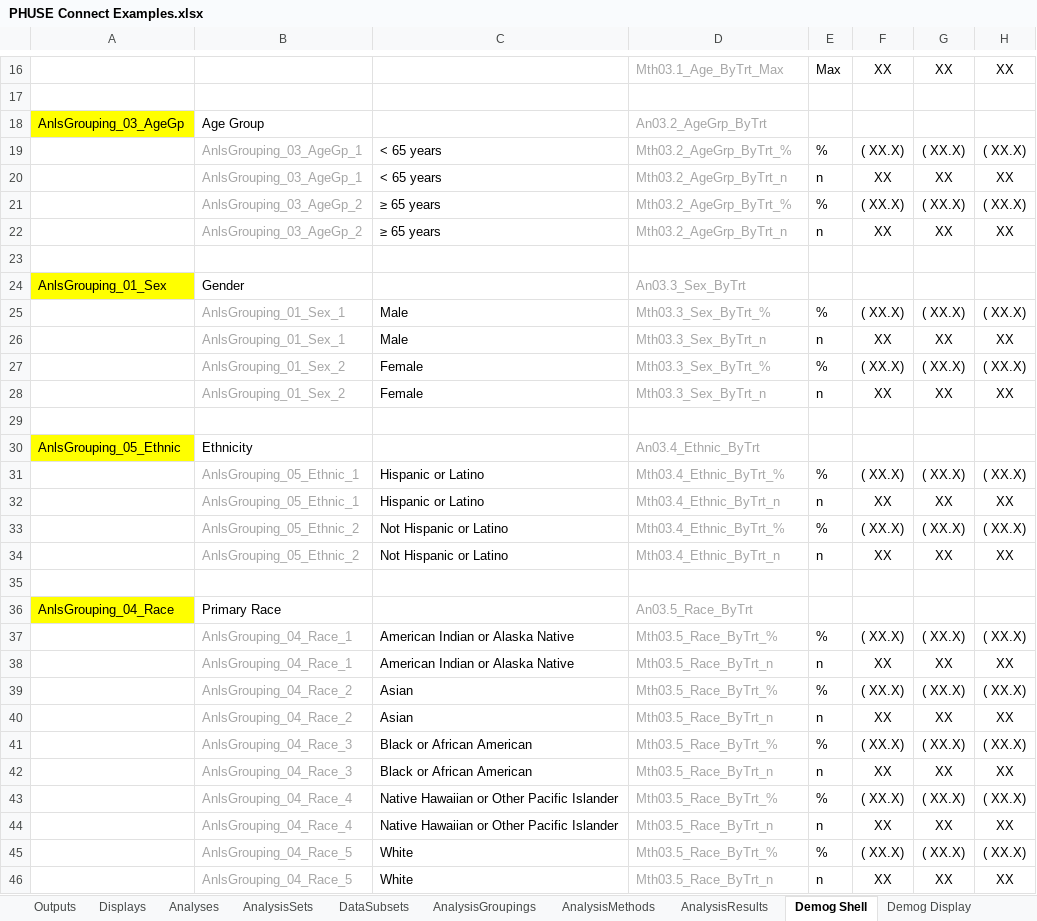
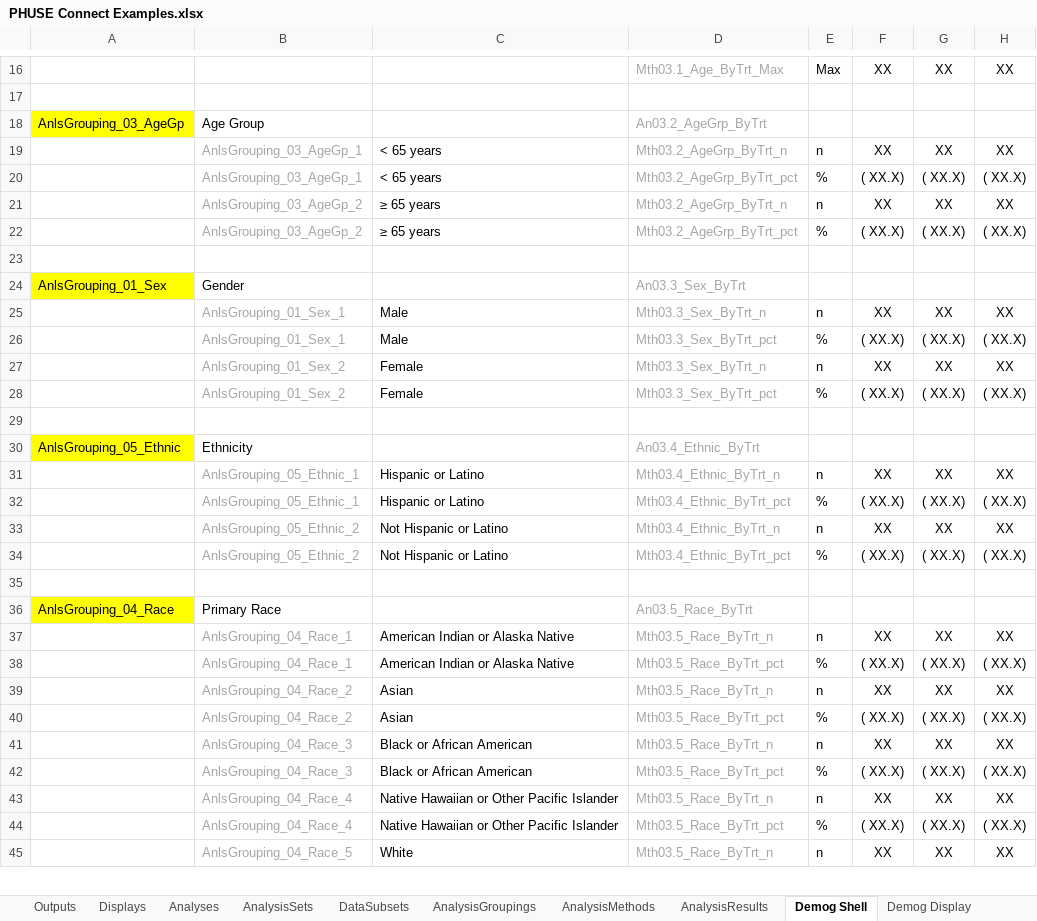
Before and after one commit to cdisc-org/analysis-results-standard, an Excel workbook: workfiles/examples/PHUSE Connect Workshop/PHUSE Connect Examples.xlsx, sheet Demog Shell, drawn as a sheet; only a part is shown, gaps mark what is left out; values as stored, in another font and other column widths than the file's, no borders; removed rows and columns are numbered as before the commit, all else as after; the diff covers the shown part only; the diff names each change by its address in the sheet, - before the commit and + after, or states it on an @@ line.

```diff
--- a/workfiles/examples/PHUSE Connect Workshop/PHUSE Connect Examples.xlsx (sheet Demog Shell)
+++ b/workfiles/examples/PHUSE Connect Workshop/PHUSE Connect Examples.xlsx (sheet Demog Shell)
-row 19:  | AnlsGrouping_03_AgeGp_1 | < 65 years | Mth03.2_AgeGrp_ByTrt_% | % | ( XX.X) | ( XX.X) | ( XX.X)
-B20: AnlsGrouping_03_AgeGp_2
+B20: AnlsGrouping_03_AgeGp_1
-C20: ≥ 65 years
+C20: < 65 years
-D20: Mth03.2_AgeGrp_ByTrt_%
+D20: Mth03.2_AgeGrp_ByTrt_pct
+row 22:  | AnlsGrouping_03_AgeGp_2 | ≥ 65 years | Mth03.2_AgeGrp_ByTrt_pct | % | ( XX.X) | ( XX.X) | ( XX.X)
-row 25:  | AnlsGrouping_01_Sex_1 | Male | Mth03.3_Sex_ByTrt_% | % | ( XX.X) | ( XX.X) | ( XX.X)
-B26: AnlsGrouping_01_Sex_2
+B26: AnlsGrouping_01_Sex_1
-C26: Female
+C26: Male
-D26: Mth03.3_Sex_ByTrt_%
+D26: Mth03.3_Sex_ByTrt_pct
+row 28:  | AnlsGrouping_01_Sex_2 | Female | Mth03.3_Sex_ByTrt_pct | % | ( XX.X) | ( XX.X) | ( XX.X)
-row 31:  | AnlsGrouping_05_Ethnic_1 | Hispanic or Latino | Mth03.4_Ethnic_ByTrt_% | % | ( XX.X) | ( XX.X) | ( XX.X)
-B32: AnlsGrouping_05_Ethnic_2
+B32: AnlsGrouping_05_Ethnic_1
-C32: Not Hispanic or Latino
+C32: Hispanic or Latino
-D32: Mth03.4_Ethnic_ByTrt_%
+D32: Mth03.4_Ethnic_ByTrt_pct
+row 34:  | AnlsGrouping_05_Ethnic_2 | Not Hispanic or Latino | Mth03.4_Ethnic_ByTrt_pct | % | ( XX.X) | ( XX.X) | ( XX.X)
-row 37:  | AnlsGrouping_04_Race_1 | American Indian or Alaska Native | Mth03.5_Race_ByTrt_% | % | ( XX.X) | ( XX.X) | ( XX.X)
-B38: AnlsGrouping_04_Race_2
+B38: AnlsGrouping_04_Race_1
-C38: Asian
+C38: American Indian or Alaska Native
-D38: Mth03.5_Race_ByTrt_%
+D38: Mth03.5_Race_ByTrt_pct
-B40: AnlsGrouping_04_Race_3
+B40: AnlsGrouping_04_Race_2
-C40: Black or African American
+C40: Asian
-D40: Mth03.5_Race_ByTrt_%
+D40: Mth03.5_Race_ByTrt_pct
-B42: AnlsGrouping_04_Race_4
+B42: AnlsGrouping_04_Race_3
-C42: Native Hawaiian or Other Pacific Islander
+C42: Black or African American
-D42: Mth03.5_Race_ByTrt_%
+D42: Mth03.5_Race_ByTrt_pct
-B44: AnlsGrouping_04_Race_5
+B44: AnlsGrouping_04_Race_4
-C44: White
+C44: Native Hawaiian or Other Pacific Islander
-D44: Mth03.5_Race_ByTrt_%
+D44: Mth03.5_Race_ByTrt_pct
```
Also changed, not shown: 1 added row and 12 edited cells elsewhere in this sheet, sheet Demog Display, sheet AnalysisResults, sheet AnalysisMethods, formulas that keep their value, 4 other files.
